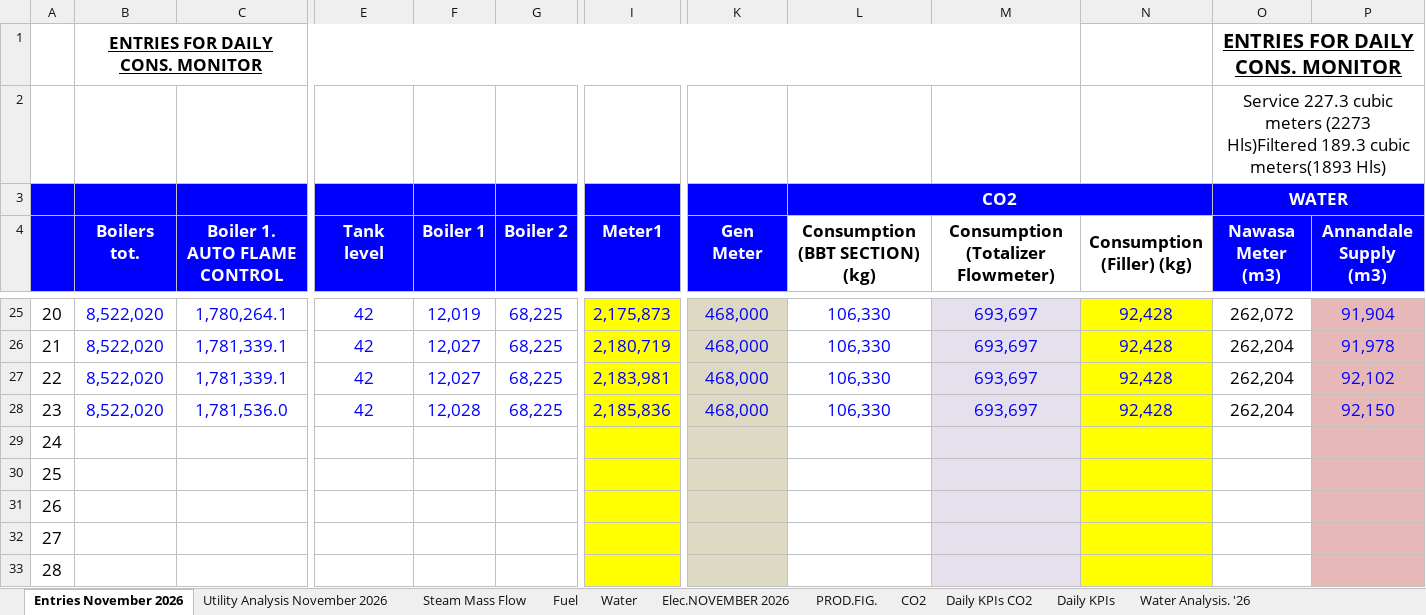
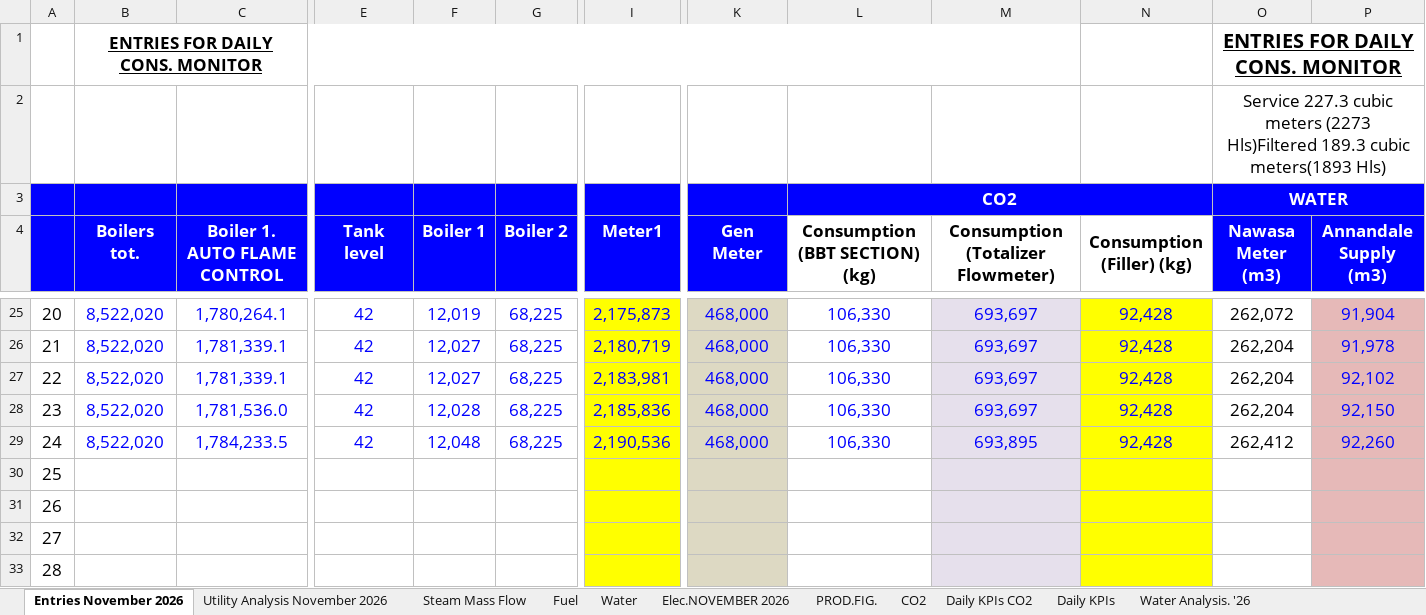
Before and after one commit to cbggrenada/dashboard, an Excel workbook: data/raw/November_26_Utilities_Tracking.xlsx, sheet Entries November 2026, drawn as a sheet; only a part is shown, gaps mark what is left out; values as stored, in another font and other column widths than the file's, no borders; conditional formats not drawn; removed rows and columns are numbered as before the commit, all else as after; rows hold the shown columns only; the diff names each change by its address in the sheet, - before the commit and + after, or states it on an @@ line.

Commit message:
Upload 4 files via dashboard admin
- FTR Calculations 2026.xlsx
- Gross_Efficiency_2026.xlsx
- November_26_Utilities_Tracking.xlsx
- November_2026.xls

```diff
--- a/data/raw/November_26_Utilities_Tracking.xlsx (sheet Entries November 2026)
+++ b/data/raw/November_26_Utilities_Tracking.xlsx (sheet Entries November 2026)
-row 29: 24
+row 29: 24 | 8,522,020 | 1,784,233.5 | 42 | 12,048 | 68,225 | 2,190,536 | 468,000 | 106,330 | 693,895 | 92,428 | 262,412 | 92,260
```
Also changed, not shown: sheet Daily KPIs, sheet Daily KPIs CO2, sheet Water, sheet Utility Analysis November 2026, sheet Water Analysis. '26, sheet Elec.NOVEMBER 2026, 2 more sheets, hidden cells, charts or pictures, data/raw/FTR Calculations 2026.xlsx, data/raw/Gross_Efficiency_2026.xlsx.
